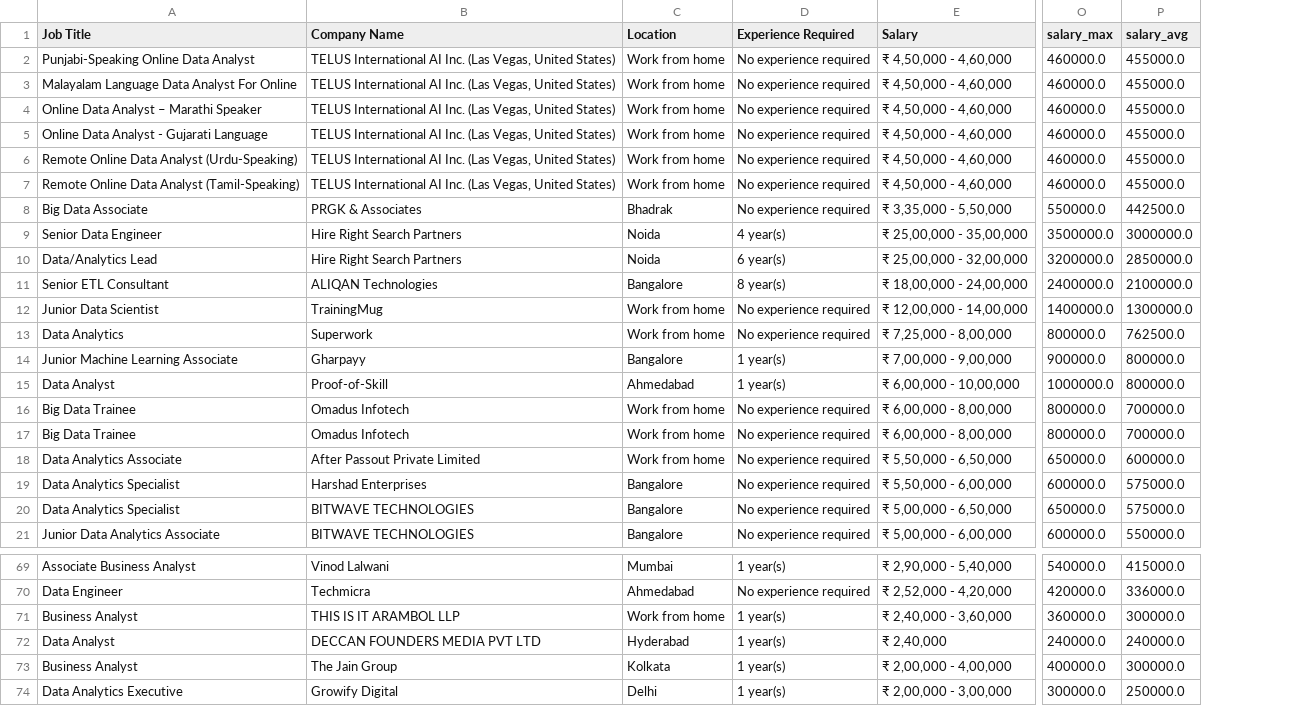
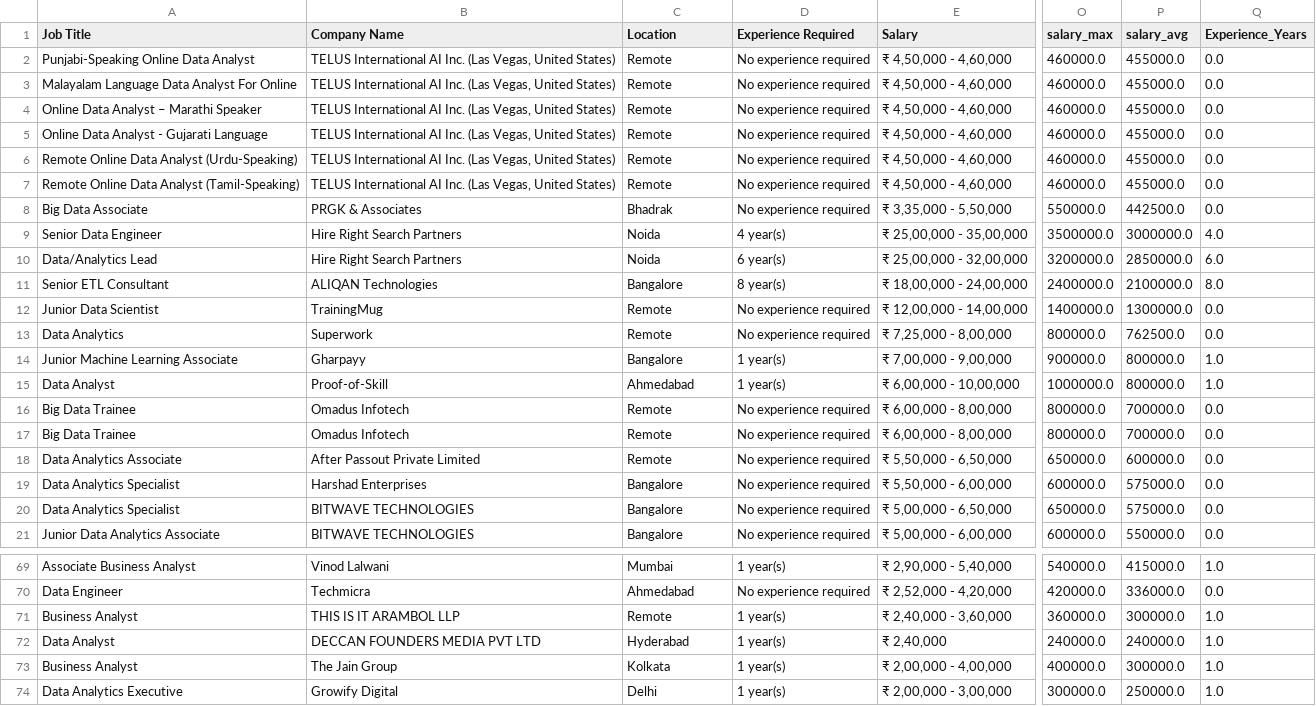
Before and after one commit to Prathamesh-14-a/AI-Career-Coach, a CSV file: data/processed/salary_jobs.csv, drawn as a sheet; only a part is shown, gaps mark what is left out; the diff covers the shown part only; the diff names each change by its address in the sheet, - before the commit and + after, or states it on an @@ line.

```diff
--- a/data/processed/salary_jobs.csv
+++ b/data/processed/salary_jobs.csv
+column Q (Experience_Years), rows 2-21: 0.0 | 0.0 | 0.0 | 0.0 | 0.0 | 0.0 | 0.0 | 4.0 | 6.0 | 8.0 | 0.0 | 0.0 | 1.0 | 1.0 | 0.0 | 0.0 | 0.0 | 0.0 | 0.0 | 0.0; rows 69-74: 1.0 | 0.0 | 1.0 | 1.0 | 1.0 | 1.0
-C2:C7 (Location): Work from home
+C2:C7 (Location): Remote
-C12:C13 (Location): Work from home
+C12:C13 (Location): Remote
-C16:C18 (Location): Work from home
+C16:C18 (Location): Remote
-C71 (Location): Work from home
+C71 (Location): Remote
```
Also changed, not shown: 33 edited cells elsewhere in this file, 1 other file.
